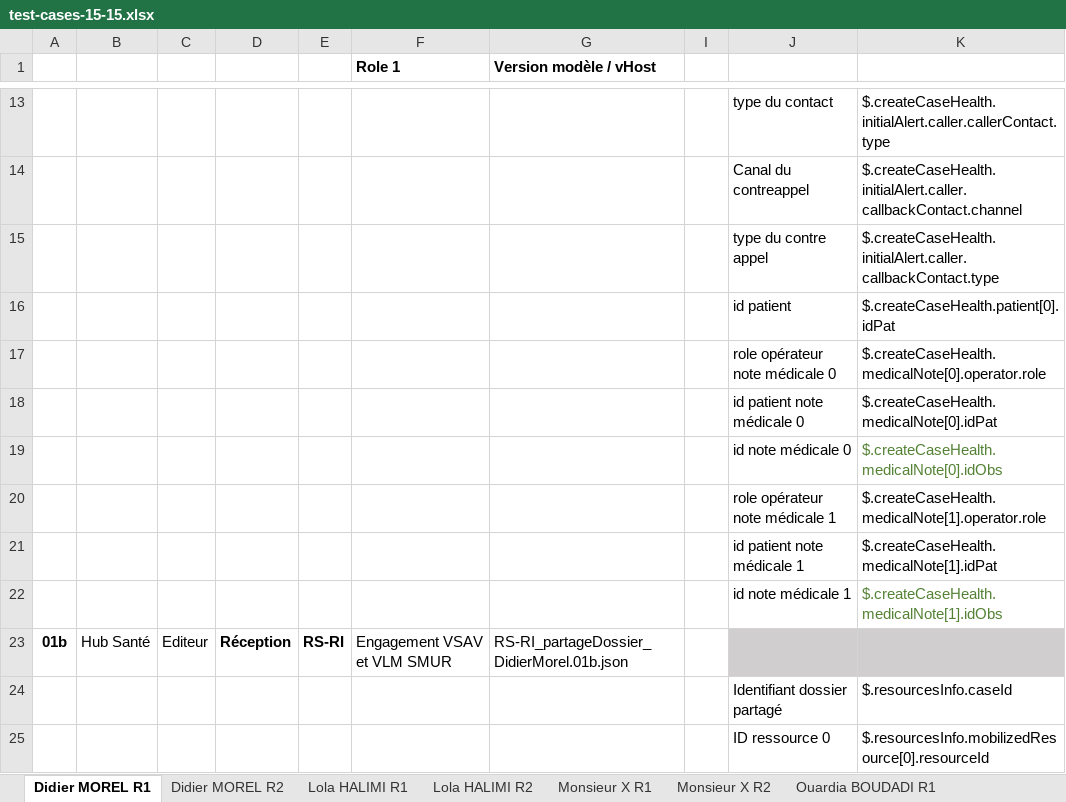
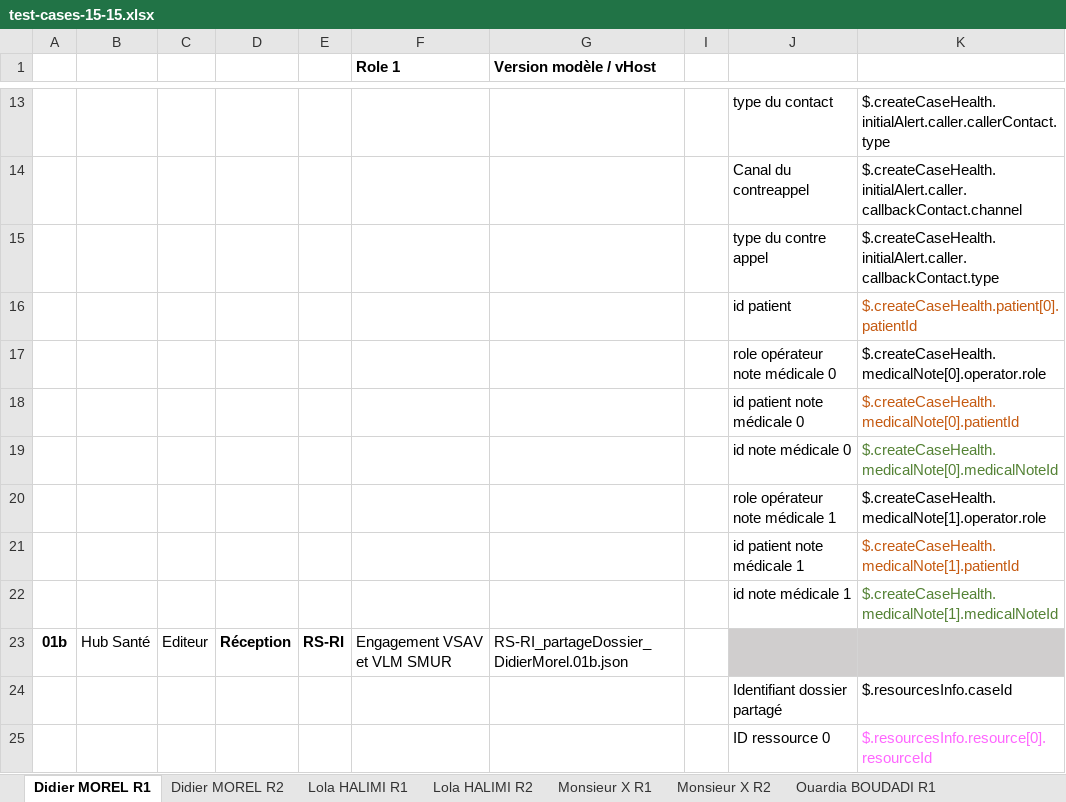
Before and after one commit to ansforge/SAMU-Hub-Modeles, an Excel workbook: csv_parser/test-case-sources/test-cases-15-15.xlsx, sheet Didier MOREL R1, drawn as a sheet; only a part is shown, gaps mark what is left out; values as stored, in another font and other column widths than the file's, no borders; the diff covers the shown part only; the diff names each change by its address in the sheet, - before the commit and + after, or states it on an @@ line.

```diff
--- a/csv_parser/test-case-sources/test-cases-15-15.xlsx (sheet Didier MOREL R1)
+++ b/csv_parser/test-case-sources/test-cases-15-15.xlsx (sheet Didier MOREL R1)
-K16: $.createCaseHealth.patient[0].idPat
+K16: $.createCaseHealth.patient[0].patientId
-K16 text colour: black
+K16 text colour: #C55A11
-K18: $.createCaseHealth.medicalNote[0].idPat
+K18: $.createCaseHealth.medicalNote[0].patientId
-K18 text colour: black
+K18 text colour: #C55A11
-K19: $.createCaseHealth.medicalNote[0].idObs
+K19: $.createCaseHealth.medicalNote[0].medicalNoteId
-K21: $.createCaseHealth.medicalNote[1].idPat
+K21: $.createCaseHealth.medicalNote[1].patientId
-K21 text colour: black
+K21 text colour: #C55A11
-K22: $.createCaseHealth.medicalNote[1].idObs
+K22: $.createCaseHealth.medicalNote[1].medicalNoteId
-K25: $.resourcesInfo.mobilizedResource[0].resourceId
+K25: $.resourcesInfo.resource[0].resourceId
-K25 text colour: black
+K25 text colour: #FF66FF
```
Also changed, not shown: 12 edited cells and cell formats elsewhere in this sheet, sheet Enfants NGUYEN R2), sheet Enfants NGUYEN R1, sheet Lola HALIMI R1, sheet Monsieur X R2, sheet Didier MOREL R2, sheet Lola HALIMI R2, 3 more sheets, 1 other file.
